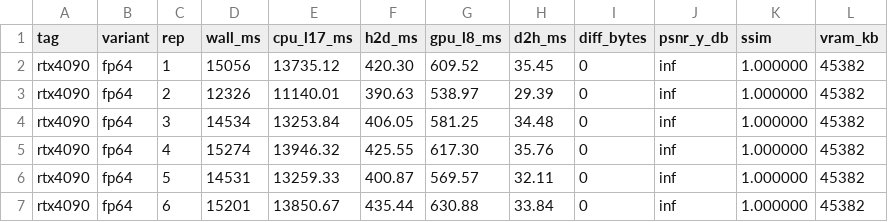
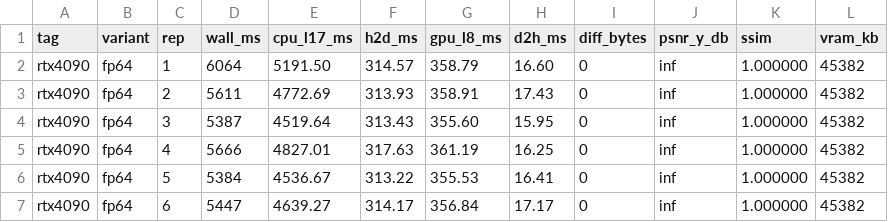
Before and after one commit to dhank77/paper-conf, a CSV file: newpaper/plans/results_fp16_rtx4090.csv, drawn as a sheet; only a part is shown; the diff covers the shown part only.

```diff
--- a/newpaper/plans/results_fp16_rtx4090.csv
+++ b/newpaper/plans/results_fp16_rtx4090.csv
@@ -1,7 +1,7 @@
 tag,variant,rep,wall_ms,cpu_l17_ms,h2d_ms,gpu_l8_ms,d2h_ms,diff_bytes,psnr_y_db,ssim,vram_kb
-rtx4090,fp64,1,15056,13735.12,420.30,609.52,35.45,0,inf,1.000000,45382
-rtx4090,fp64,2,12326,11140.01,390.63,538.97,29.39,0,inf,1.000000,45382
-rtx4090,fp64,3,14534,13253.84,406.05,581.25,34.48,0,inf,1.000000,45382
-rtx4090,fp64,4,15274,13946.32,425.55,617.30,35.76,0,inf,1.000000,45382
-rtx4090,fp64,5,14531,13259.33,400.87,569.57,32.11,0,inf,1.000000,45382
-rtx4090,fp64,6,15201,13850.67,435.44,630.88,33.84,0,inf,1.000000,45382
+rtx4090,fp64,1,6064,5191.50,314.57,358.79,16.60,0,inf,1.000000,45382
+rtx4090,fp64,2,5611,4772.69,313.93,358.91,17.43,0,inf,1.000000,45382
+rtx4090,fp64,3,5387,4519.64,313.43,355.60,15.95,0,inf,1.000000,45382
+rtx4090,fp64,4,5666,4827.01,317.63,361.19,16.25,0,inf,1.000000,45382
+rtx4090,fp64,5,5384,4536.67,313.22,355.53,16.41,0,inf,1.000000,45382
+rtx4090,fp64,6,5447,4639.27,314.17,356.84,17.17,0,inf,1.000000,45382
```
Also changed, not shown: 60 edited cells elsewhere in this file, 9 other files.
